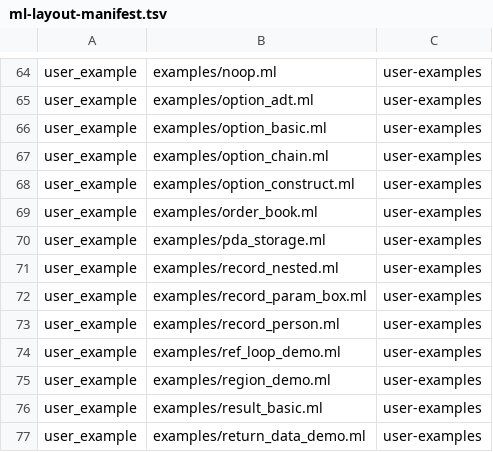
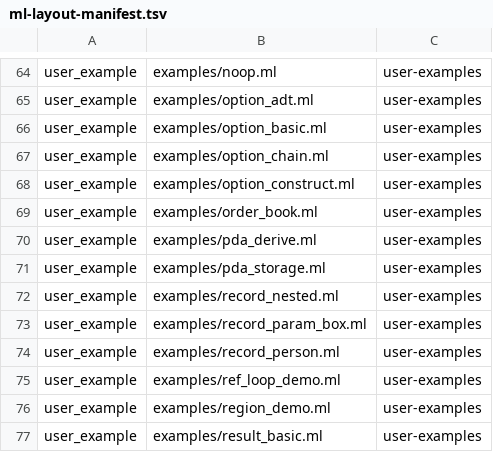
Before and after one commit to DaviRain-Su/zxcaml, a TSV file: examples/ml-layout-manifest.tsv, drawn as a sheet; only a part is shown, gaps mark what is left out; the shorter side is filled out with more unchanged rows.

```diff
--- a/examples/ml-layout-manifest.tsv
+++ b/examples/ml-layout-manifest.tsv
@@ -69,2 +69,3 @@ user_example	examples/option_construct.ml	user-examples
 user_example	examples/order_book.ml	user-examples
+user_example	examples/pda_derive.ml	user-examples
 user_example	examples/pda_storage.ml	user-examples
```
Also changed, not shown: 20 other files.
